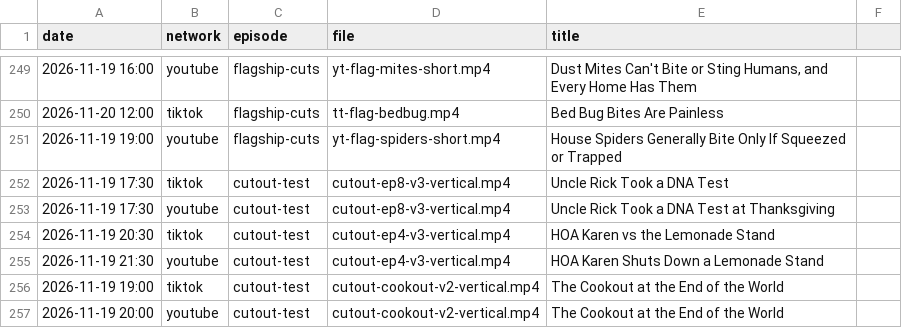
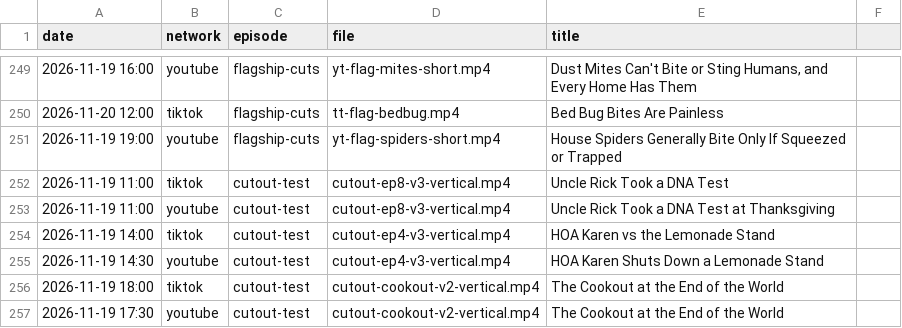
Before and after one commit to mooneyn60-art/skills, a CSV file: skills/oh-meatball/data/posted.csv, drawn as a sheet; only a part is shown, gaps mark what is left out.

```diff
--- a/skills/oh-meatball/data/posted.csv
+++ b/skills/oh-meatball/data/posted.csv
@@ -251,7 +251,7 @@ date,network,episode,file,title
 2026-11-19 19:00,youtube,flagship-cuts,yt-flag-spiders-short.mp4,House Spiders Generally Bite Only If Squeezed or Trapped
-2026-11-19 17:30,tiktok,cutout-test,cutout-ep8-v3-vertical.mp4,Uncle Rick Took a DNA Test
-2026-11-19 17:30,youtube,cutout-test,cutout-ep8-v3-vertical.mp4,Uncle Rick Took a DNA Test at Thanksgiving
-2026-11-19 20:30,tiktok,cutout-test,cutout-ep4-v3-vertical.mp4,HOA Karen vs the Lemonade Stand
-2026-11-19 21:30,youtube,cutout-test,cutout-ep4-v3-vertical.mp4,HOA Karen Shuts Down a Lemonade Stand
-2026-11-19 19:00,tiktok,cutout-test,cutout-cookout-v2-vertical.mp4,The Cookout at the End of the World
-2026-11-19 20:00,youtube,cutout-test,cutout-cookout-v2-vertical.mp4,The Cookout at the End of the World
+2026-11-19 11:00,tiktok,cutout-test,cutout-ep8-v3-vertical.mp4,Uncle Rick Took a DNA Test
+2026-11-19 11:00,youtube,cutout-test,cutout-ep8-v3-vertical.mp4,Uncle Rick Took a DNA Test at Thanksgiving
+2026-11-19 14:00,tiktok,cutout-test,cutout-ep4-v3-vertical.mp4,HOA Karen vs the Lemonade Stand
+2026-11-19 14:30,youtube,cutout-test,cutout-ep4-v3-vertical.mp4,HOA Karen Shuts Down a Lemonade Stand
+2026-11-19 18:00,tiktok,cutout-test,cutout-cookout-v2-vertical.mp4,The Cookout at the End of the World
+2026-11-19 17:30,youtube,cutout-test,cutout-cookout-v2-vertical.mp4,The Cookout at the End of the World
```
